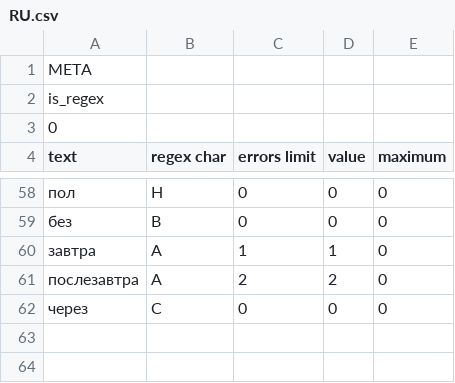
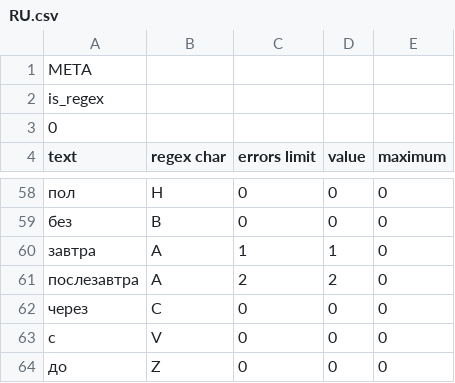
Before and after one commit to alordash/date-parser, a CSV file: lib/expressions/RU.csv, drawn as a sheet; only a part is shown, gaps mark what is left out.

```diff
--- a/lib/expressions/RU.csv
+++ b/lib/expressions/RU.csv
@@ -62 +62,3 @@ text;regex char;errors limit;value;maximum
 через;C;0;0;0
+с;V;0;0;0
+до;Z;0;0;0
```
Also changed, not shown: 1 other file.
